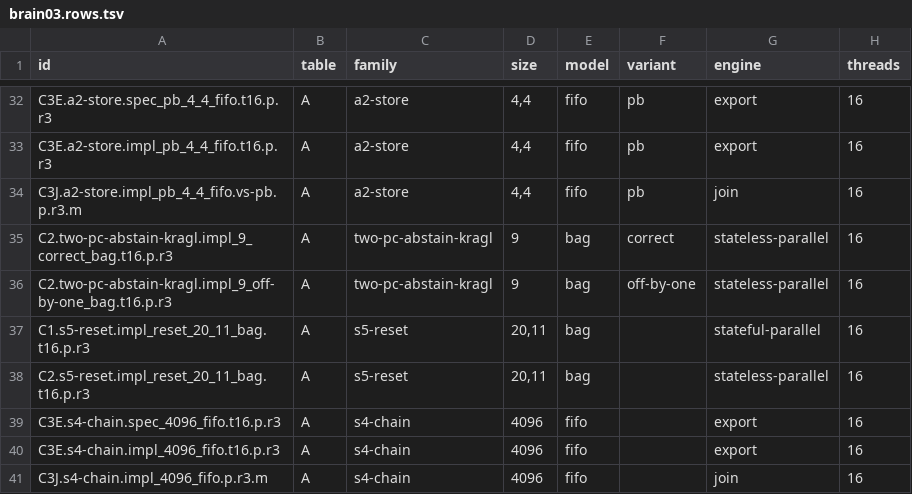
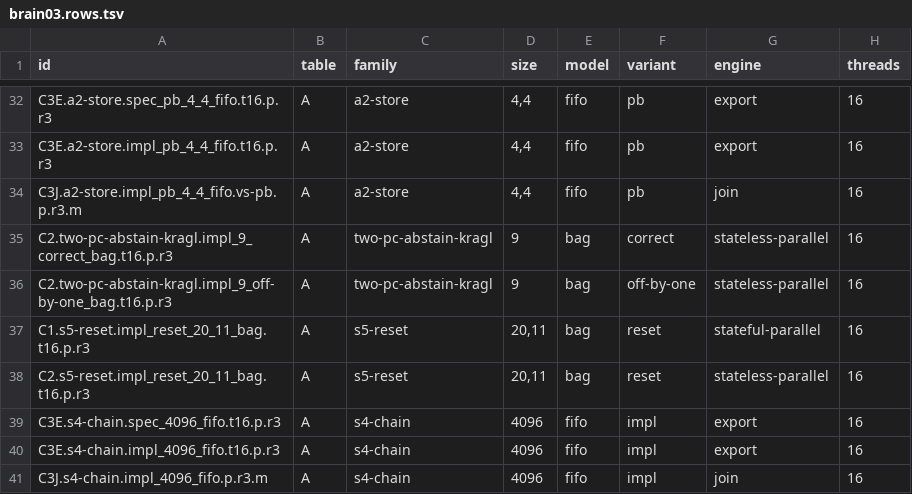
Before and after one commit to joulook/daavar, a TSV file: cluster/campaign/paper2/brain03.rows.tsv, drawn as a sheet; only a part is shown, gaps mark what is left out; the diff names each change by its address in the sheet, - before the commit and + after, or states it on an @@ line.

```diff
--- a/cluster/campaign/paper2/brain03.rows.tsv
+++ b/cluster/campaign/paper2/brain03.rows.tsv
-F37:F38 (variant): (empty)
+F37:F38 (variant): reset
-F39:F41 (variant): (empty)
+F39:F41 (variant): impl
```
Also changed, not shown: cluster/campaign/paper2/brain02.rows.tsv, cluster/campaign/paper2/brain04.rows.tsv, 1 other file.
